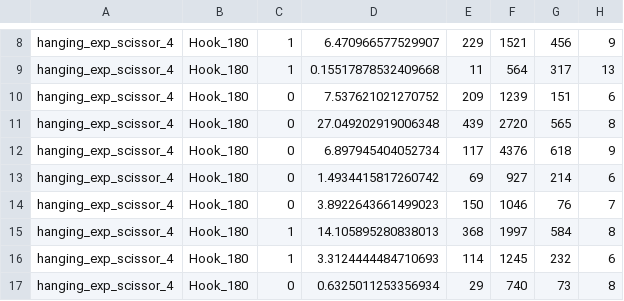
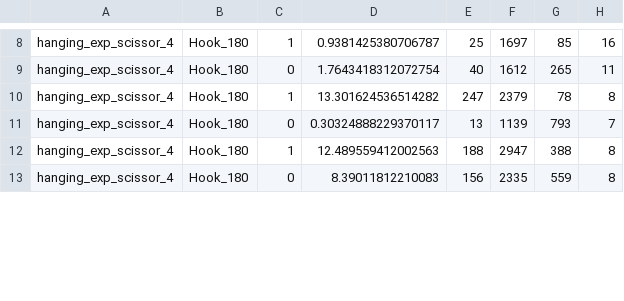
Before and after one commit to Chialiang86/Hanging-Motion-Planning, a CSV file: data/Hook_180-hanging_exp/Hook_180-hanging_exp_scissor_4_medium.csv, drawn as a sheet; only a part is shown, gaps mark what is left out; removed rows and columns are numbered as before the commit, all else as after; the diff covers the shown part only; the diff names each change by its address in the sheet, - before the commit and + after, or states it on an @@ line.

```diff
--- a/data/Hook_180-hanging_exp/Hook_180-hanging_exp_scissor_4_medium.csv
+++ b/data/Hook_180-hanging_exp/Hook_180-hanging_exp_scissor_4_medium.csv
-D8: 6.470966577529907
+D8: 0.9381425380706787
-E8: 229
+E8: 25
-F8: 1521
+F8: 1697
-G8: 456
+G8: 85
-H8: 9
+H8: 16
-row 9: hanging_exp_scissor_4 | Hook_180 | 1 | 0.15517878532409668 | 11 | 564 | 317 | 13
-D9: 7.537621021270752
+D9: 1.7643418312072754
-E9: 209
+E9: 40
-F9: 1239
+F9: 1612
-G9: 151
+G9: 265
-H9: 6
+H9: 11
-C10: 0
+C10: 1
-D10: 27.049202919006348
+D10: 13.301624536514282
-E10: 439
+E10: 247
-F10: 2720
+F10: 2379
-G10: 565
+G10: 78
-row 12: hanging_exp_scissor_4 | Hook_180 | 0 | 6.897945404052734 | 117 | 4376 | 618 | 9
-row 13: hanging_exp_scissor_4 | Hook_180 | 0 | 1.4934415817260742 | 69 | 927 | 214 | 6
-D11: 3.8922643661499023
+D11: 0.30324888229370117
-E11: 150
+E11: 13
-F11: 1046
+F11: 1139
-G11: 76
+G11: 793
-D12: 14.105895280838013
+D12: 12.489559412002563
-E12: 368
+E12: 188
-F12: 1997
+F12: 2947
-G12: 584
+G12: 388
-row 16: hanging_exp_scissor_4 | Hook_180 | 1 | 3.3124444484710693 | 114 | 1245 | 232 | 6
-D13: 0.6325011253356934
+D13: 8.39011812210083
-E13: 29
+E13: 156
-F13: 740
+F13: 2335
-G13: 73
+G13: 559
```
Also changed, not shown: 5 added rows, 2 removed rows and 39 edited cells elsewhere in this file, analysis/complete.csv, data/Hook_180-hanging_exp/Hook_180-hanging_exp_bag_5_hard.csv, 47 other files.
